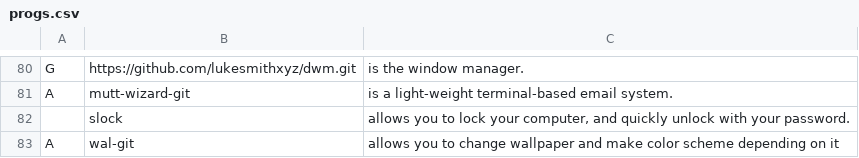
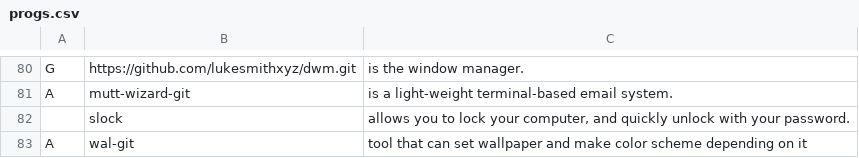
Before and after one commit to mmxxon/autorice, a CSV file: progs.csv, drawn as a sheet; only a part is shown, gaps mark what is left out.

Commit message:
Update progs.csv

```diff
--- a/progs.csv
+++ b/progs.csv
@@ -82,2 +82,2 @@ A,mutt-wizard-git,"is a light-weight terminal-based email system."
 ,slock,"allows you to lock your computer, and quickly unlock with your password."
-A,wal-git,"allows you to change wallpaper and make color scheme depending on it"
+A,wal-git,"tool that can set wallpaper and make color scheme depending on it"
```
